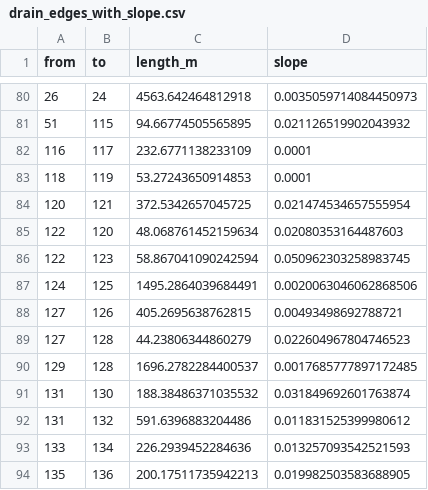
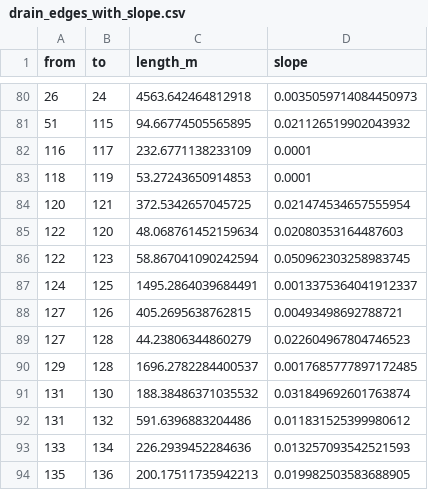
Before and after one commit to hsai2007/Hyderabad-Flood-Risk-Predictor, a CSV file: data/drain_edges_with_slope.csv, drawn as a sheet; only a part is shown, gaps mark what is left out.

```diff
--- a/data/drain_edges_with_slope.csv
+++ b/data/drain_edges_with_slope.csv
@@ -86,3 +86,3 @@ from,to,length_m,slope
 122,123,58.867041090242594,0.050962303258983745
-124,125,1495.2864039684491,0.0020063046062868506
+124,125,1495.2864039684491,0.0013375364041912337
 127,126,405.2695638762815,0.00493498692788721
```
Also changed, not shown: data/drain_design.csv, data/drain_nodes_with_elevation.csv, 6 other files.
